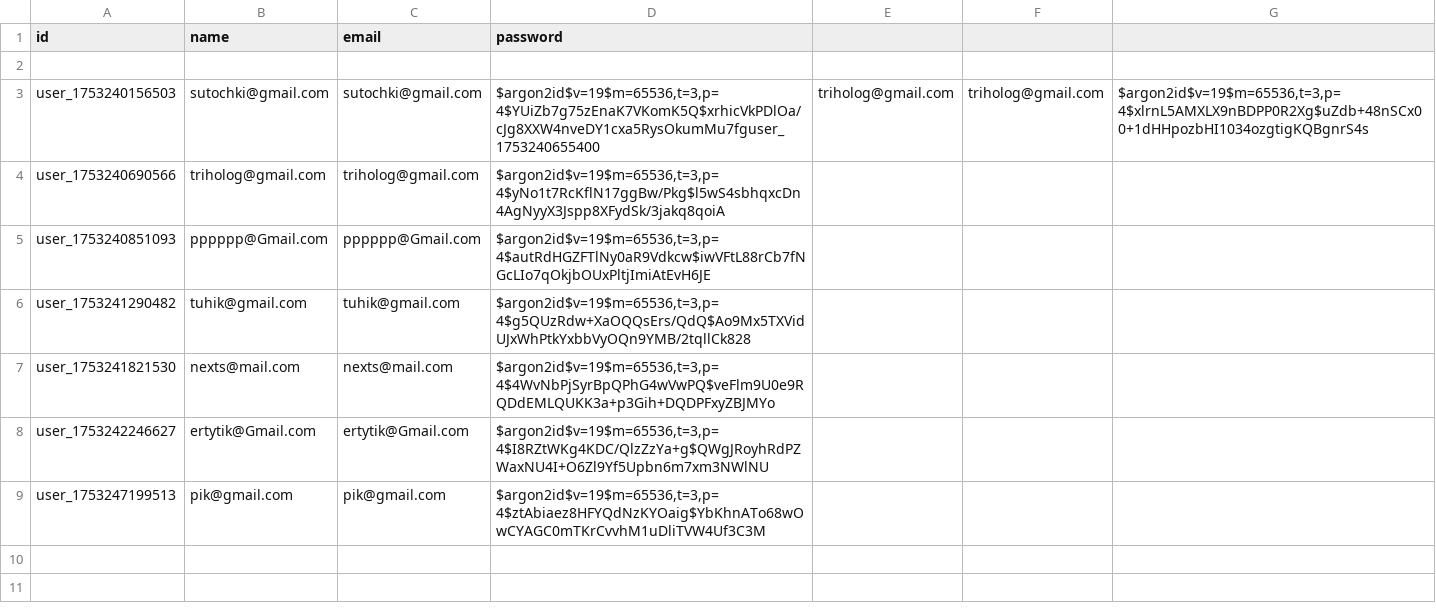
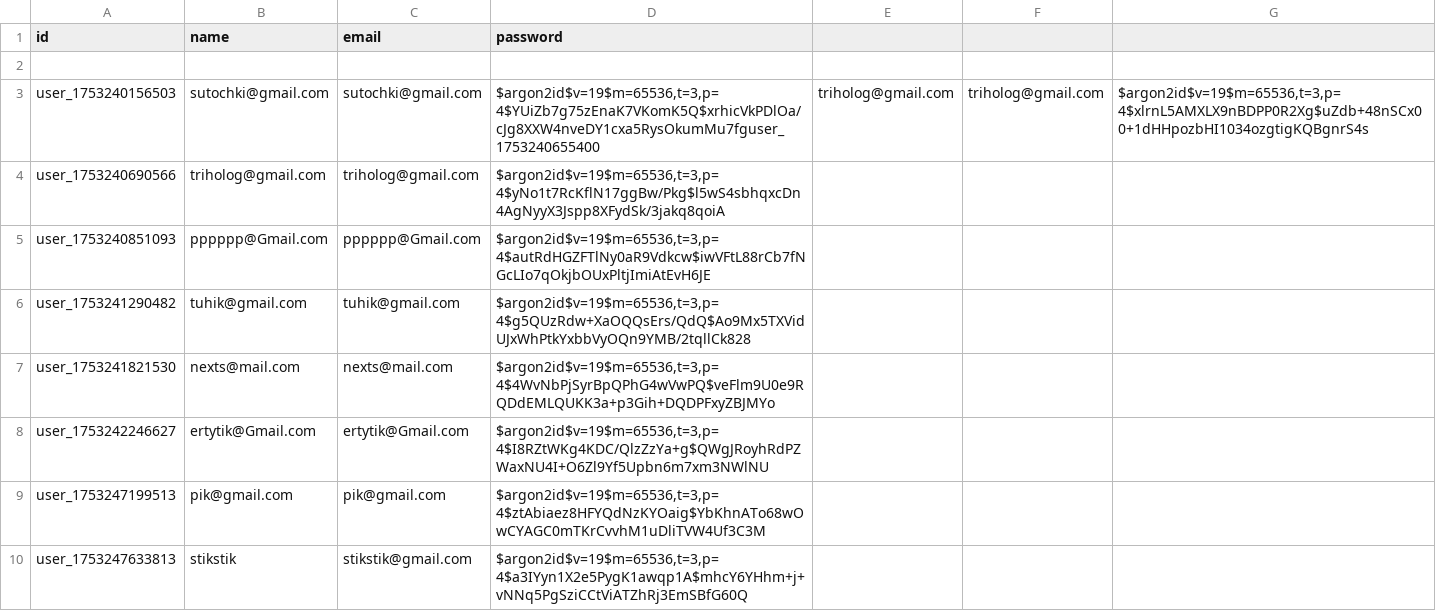
Before and after one commit to tekotik/wc, a CSV file: src/lib/users.csv, drawn as a sheet.

```diff
--- a/src/lib/users.csv
+++ b/src/lib/users.csv
@@ -9 +9,2 @@ user_1753242246627,ertytik@Gmail.com,ertytik@Gmail.com,"$argon2id$v=19$m=65536,t
 user_1753247199513,pik@gmail.com,pik@gmail.com,"$argon2id$v=19$m=65536,t=3,p=4$ztAbiaez8HFYQdNzKYOaig$YbKhnATo68wOwCYAGC0mTKrCvvhM1uDliTVW4Uf3C3M"
+user_1753247633813,stikstik,stikstik@gmail.com,"$argon2id$v=19$m=65536,t=3,p=4$a3IYyn1X2e5PygK1awqp1A$mhcY6YHhm+j+vNNq5PgSziCCtViATZhRj3EmSBfG60Q"
```
Also changed, not shown: src/lib/logs.csv, 9 other files.
